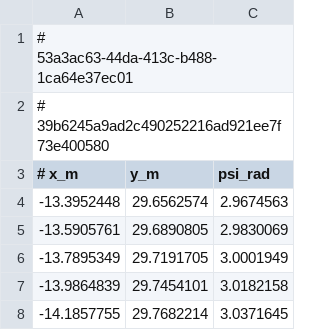
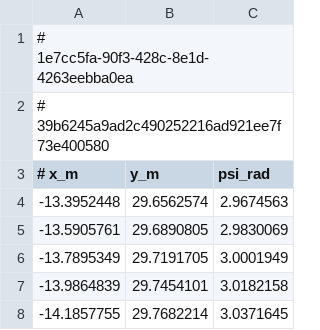
Before and after one commit to tim200002/TAS-Racer, a CSV file: out/tracks/track_4/trajectory_mincurv.csv, drawn as a sheet; only a part is shown.

Commit message:
Improve simulator to be able to read in tracks

```diff
--- a/out/tracks/track_4/trajectory_mincurv.csv
+++ b/out/tracks/track_4/trajectory_mincurv.csv
@@ -1,2 +1,2 @@
-# 53a3ac63-44da-413c-b488-1ca64e37ec01
+# 1e7cc5fa-90f3-428c-8e1d-4263eebba0ea
 # 39b6245a9ad2c490252216ad921ee7f73e400580
```
Also changed, not shown: 2 other files.
